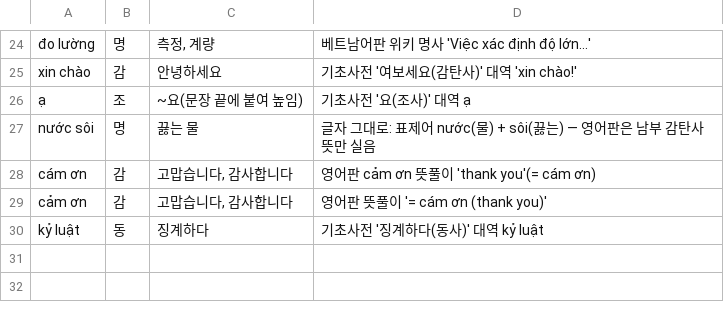
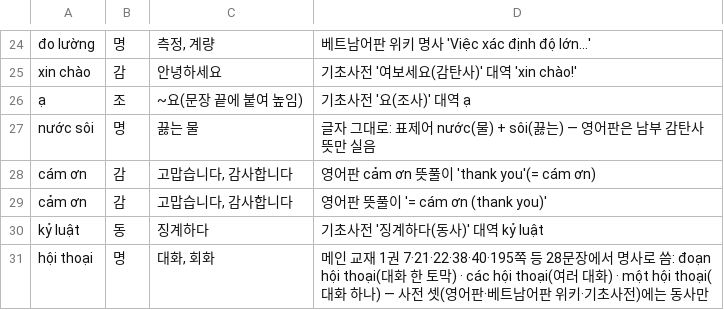
Before and after one commit to tpgus5119-coder/chaochao, a TSV file: tools/dict_sup/split.tsv, drawn as a sheet; only a part is shown, gaps mark what is left out; the diff names each change by its address in the sheet, - before the commit and + after, or states it on an @@ line.

```diff
--- a/tools/dict_sup/split.tsv
+++ b/tools/dict_sup/split.tsv
+row 31: hội thoại | 명 | 대화, 회화 | 메인 교재 1권 7·21·22·38·40·195쪽 등 28문장에서 명사로 씀: đoạn hội thoại(대화 한 토막) · các hội thoại(여러 대화) · một hội thoại(대화 하나) — 사전 셋(영어판·베트남어판 위키·기초사전)에는 동사만
```
Also changed, not shown: 31 other files.
